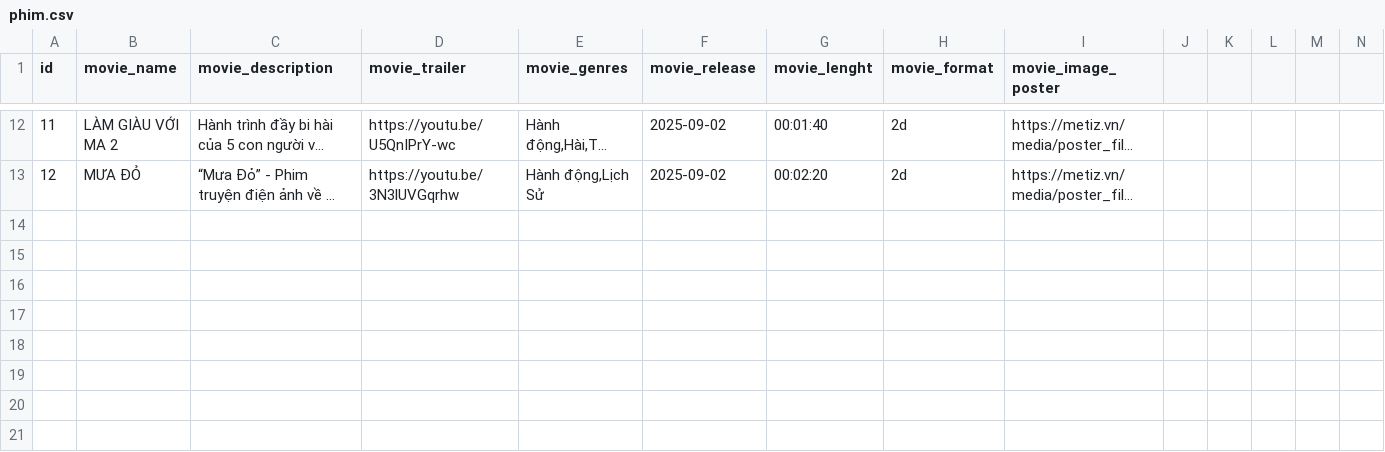
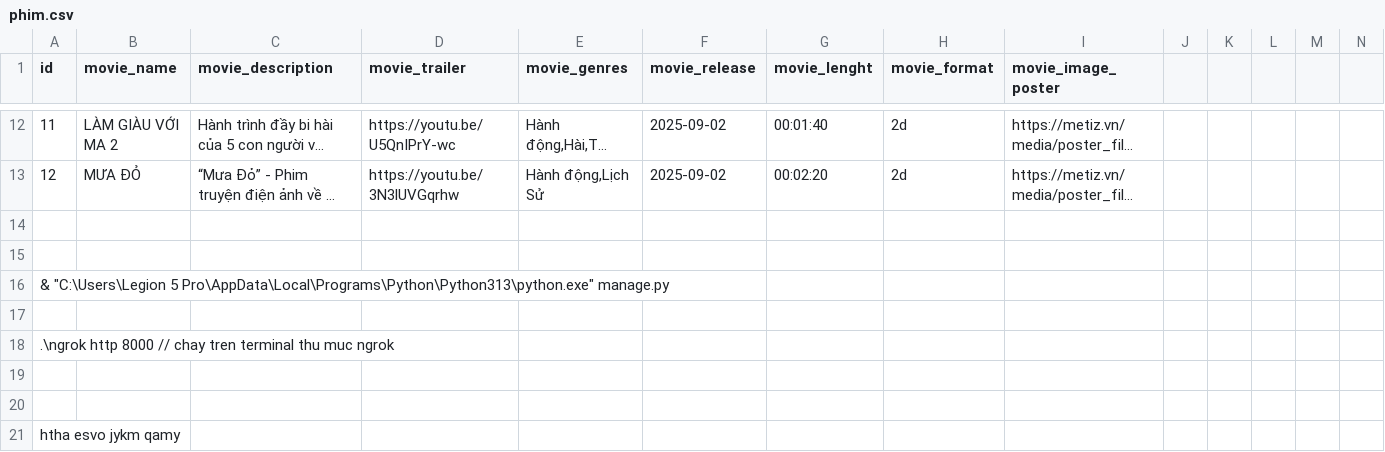
Before and after one commit to ThanhRoo/CineDream, a CSV file: DuLieu/phim.csv, drawn as a sheet; only a part is shown, gaps mark what is left out; long unchanged cells end in …; rows hold the shown columns only; the diff names each change by its address in the sheet, - before the commit and + after, or states it on an @@ line.

```diff
--- a/DuLieu/phim.csv
+++ b/DuLieu/phim.csv
+row 14: (empty)
+row 15: (empty)
+row 16: & "C:\Users\Legion 5 Pro\AppData\Local\Programs\Python\Python313\python.exe" manage.py
+row 17: (empty)
+row 18: .\ngrok http 8000 // chay tren terminal thu muc ngrok
+row 19: (empty)
+row 20: (empty)
+row 21: htha esvo jykm qamy
```
Also changed, not shown: 14 other files.
